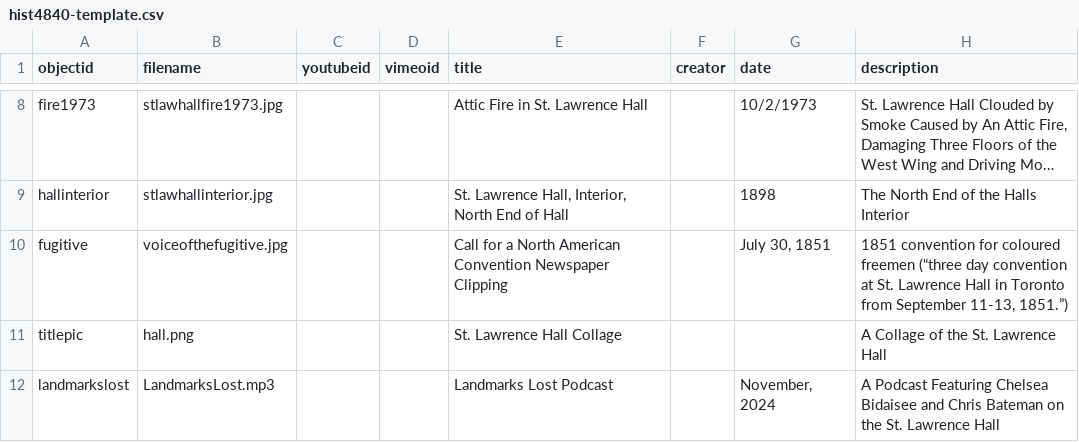
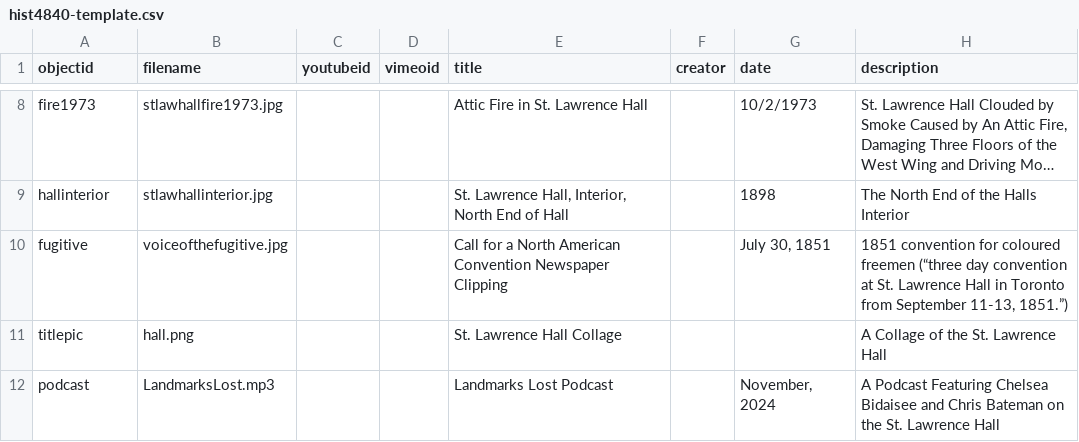
Before and after one commit to chels-b-13/LandmarksLost, a CSV file: _data/hist4840-template.csv, drawn as a sheet; only a part is shown, gaps mark what is left out; long unchanged cells end in …; the diff names each change by its address in the sheet, - before the commit and + after, or states it on an @@ line.

Commit message:
Update hist4840-template.csv

```diff
--- a/_data/hist4840-template.csv
+++ b/_data/hist4840-template.csv
-A12 (objectid): landmarkslost
+A12 (objectid): podcast
```
